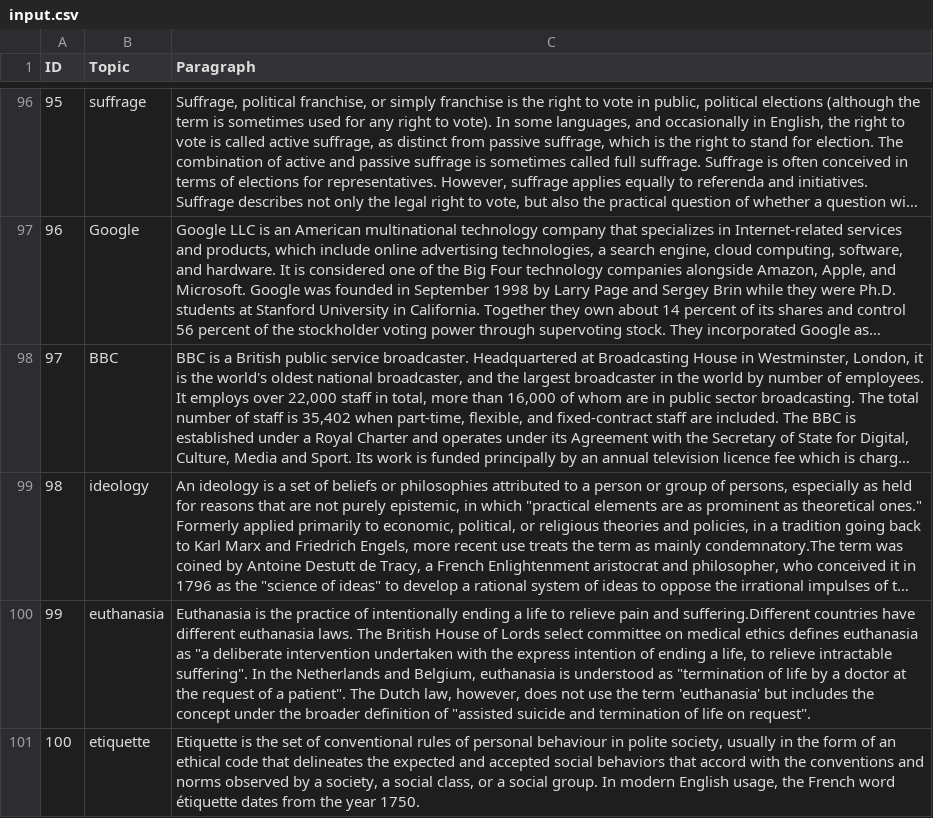
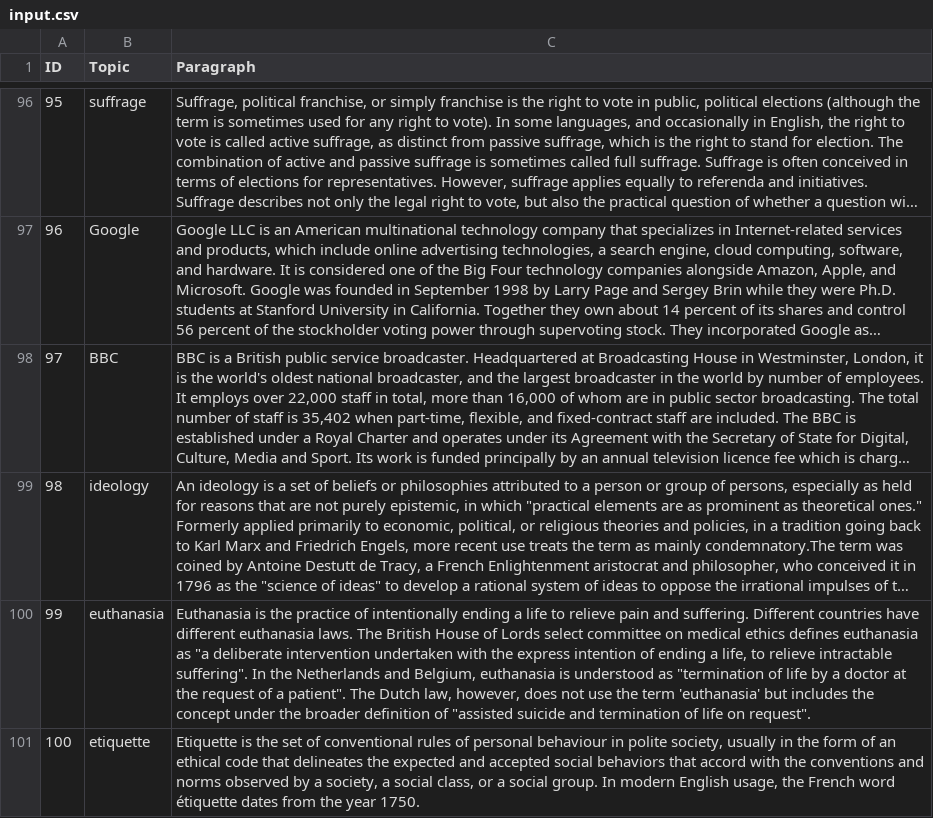
Before and after one commit to gfhd0054/NLP_WikiQuiz, a CSV file: csv/input.csv, drawn as a sheet; only a part is shown, gaps mark what is left out; long unchanged cells end in …; the diff names each change by its address in the sheet, - before the commit and + after, or states it on an @@ line.

Commit message:
use allennlp pos_tag instead of nltk pos_tag
fix a typo in input.csv

```diff
--- a/csv/input.csv
+++ b/csv/input.csv
-C100 (Paragraph): …pain and suffering.Different countries have…
+C100 (Paragraph): …pain and suffering. Different countries have…
```
Also changed, not shown: 1 other file.
